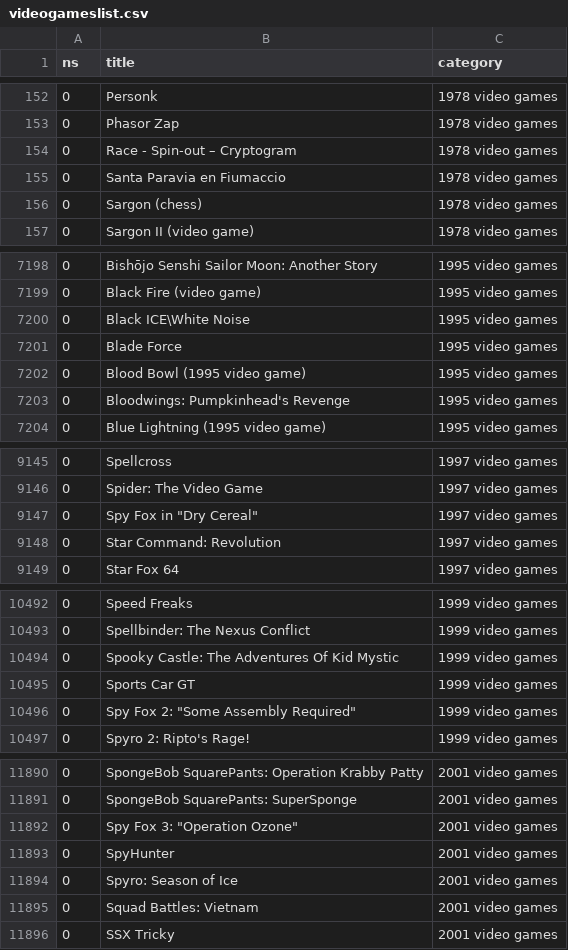
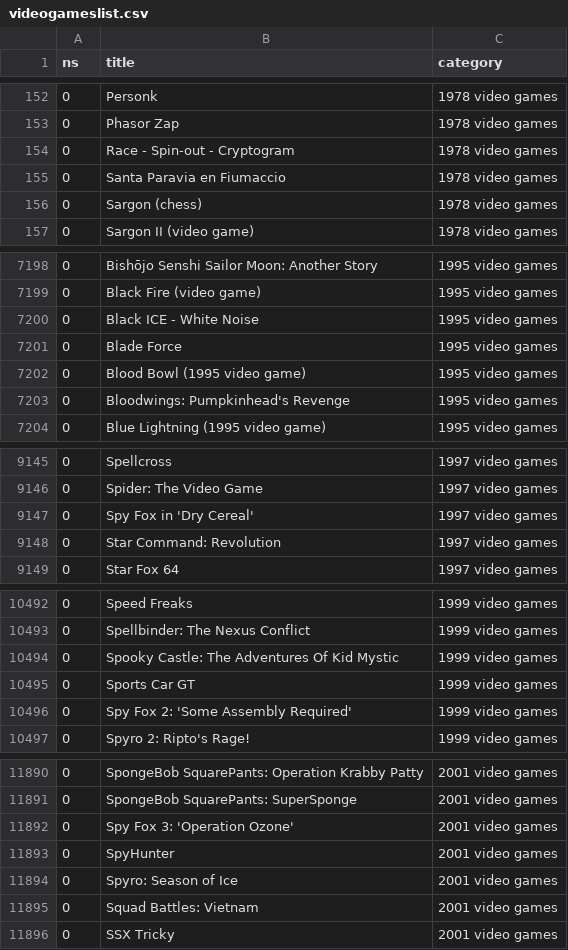
Before and after one commit to nsunami/VG-Scraper, a CSV file: videogameslist.csv, drawn as a sheet; only a part is shown, gaps mark what is left out; the diff covers the shown part only.

```diff
--- a/videogameslist.csv
+++ b/videogameslist.csv
@@ -153,3 +153,3 @@ ns,title,category
 0,Phasor Zap,1978 video games
-0,Race - Spin-out – Cryptogram,1978 video games
+0,Race - Spin-out - Cryptogram,1978 video games
 0,Santa Paravia en Fiumaccio,1978 video games
@@ -7199,3 +7199,3 @@ ns,title,category
 0,Black Fire (video game),1995 video games
-0,Black ICE\White Noise,1995 video games
+0,Black ICE - White Noise,1995 video games
 0,Blade Force,1995 video games
@@ -9146,3 +9146,3 @@ ns,title,category
 0,Spider: The Video Game,1997 video games
-0,"Spy Fox in ""Dry Cereal""",1997 video games
+0,Spy Fox in 'Dry Cereal',1997 video games
 0,Star Command: Revolution,1997 video games
@@ -10495,3 +10495,3 @@ ns,title,category
 0,Sports Car GT,1999 video games
-0,"Spy Fox 2: ""Some Assembly Required""",1999 video games
+0,Spy Fox 2: 'Some Assembly Required',1999 video games
 0,Spyro 2: Ripto's Rage!,1999 video games
@@ -11891,3 +11891,3 @@ ns,title,category
 0,SpongeBob SquarePants: SuperSponge,2001 video games
-0,"Spy Fox 3: ""Operation Ozone""",2001 video games
+0,Spy Fox 3: 'Operation Ozone',2001 video games
 0,SpyHunter,2001 video games
```
Also changed, not shown: 1 edited cell elsewhere in this file, 3 other files.
